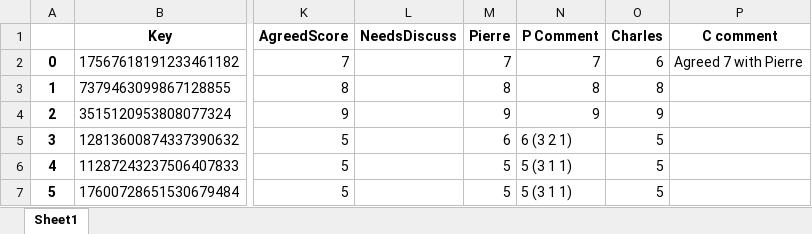
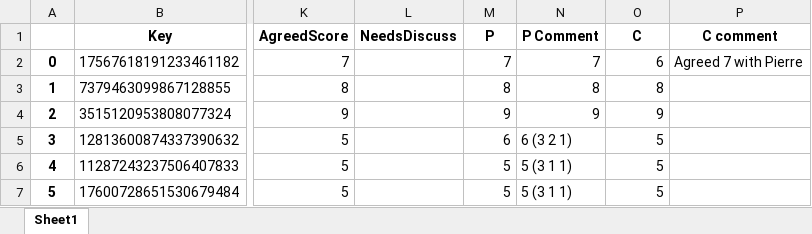
Before and after one commit to charlesweir/Google-Literature-Review, an Excel workbook: CodedPapers.xlsx, sheet Sheet1, drawn as a sheet; only a part is shown, gaps mark what is left out; values as stored, in another font and other column widths than the file's, no borders; the diff names each change by its address in the sheet, - before the commit and + after, or states it on an @@ line.

Commit message:
Anonymized code and spreadsheets.

```diff
--- a/CodedPapers.xlsx (sheet Sheet1)
+++ b/CodedPapers.xlsx (sheet Sheet1)
-M1: Pierre
+M1: P
-O1: Charles
+O1: C
```
Also changed, not shown: 4 other files.
